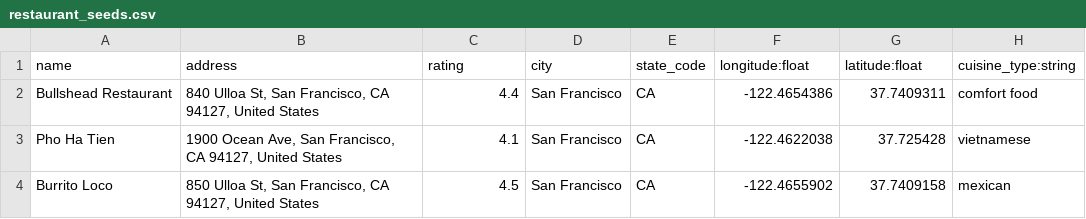
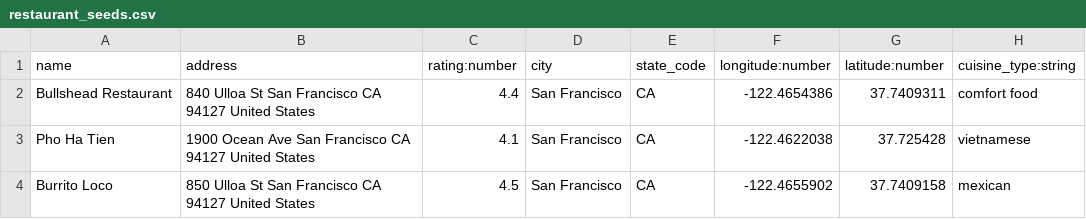
Before and after one commit to mfong4151/Singed, a CSV file: backend/seeders/seed_files/restaurant_seeds.csv, drawn as a sheet.

Commit message:
Finished easy seeds 2

```diff
--- a/backend/seeders/seed_files/restaurant_seeds.csv
+++ b/backend/seeders/seed_files/restaurant_seeds.csv
@@ -1,4 +1,4 @@
-name,address,rating,city,state_code,longitude:float,latitude:float,cuisine_type:string
-Bullshead Restaurant,"840 Ulloa St, San Francisco, CA 94127, United States",4.4,San Francisco,CA,-122.4654386,37.7409311,comfort food
-Pho Ha Tien,"1900 Ocean Ave, San Francisco, CA 94127, United States",4.1,San Francisco,CA,-122.4622038,37.725428,vietnamese
-Burrito Loco,"850 Ulloa St, San Francisco, CA 94127, United States",4.5,San Francisco,CA,-122.4655902,37.7409158,mexican
+name,address,rating:number,city,state_code,longitude:number,latitude:number,cuisine_type:string
+Bullshead Restaurant,"840 Ulloa St San Francisco CA 94127 United States",4.4,San Francisco,CA,-122.4654386,37.7409311,comfort food
+Pho Ha Tien,"1900 Ocean Ave San Francisco CA 94127 United States",4.1,San Francisco,CA,-122.4622038,37.725428,vietnamese
+Burrito Loco,"850 Ulloa St San Francisco CA 94127 United States",4.5,San Francisco,CA,-122.4655902,37.7409158,mexican
```
Also changed, not shown: 3 other files.
